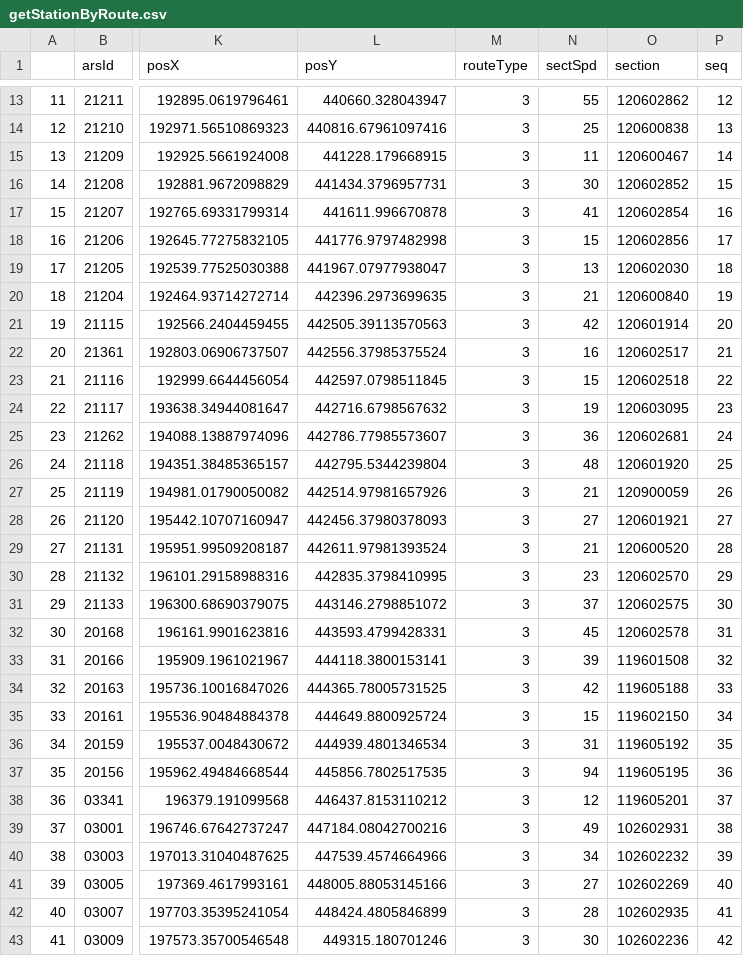
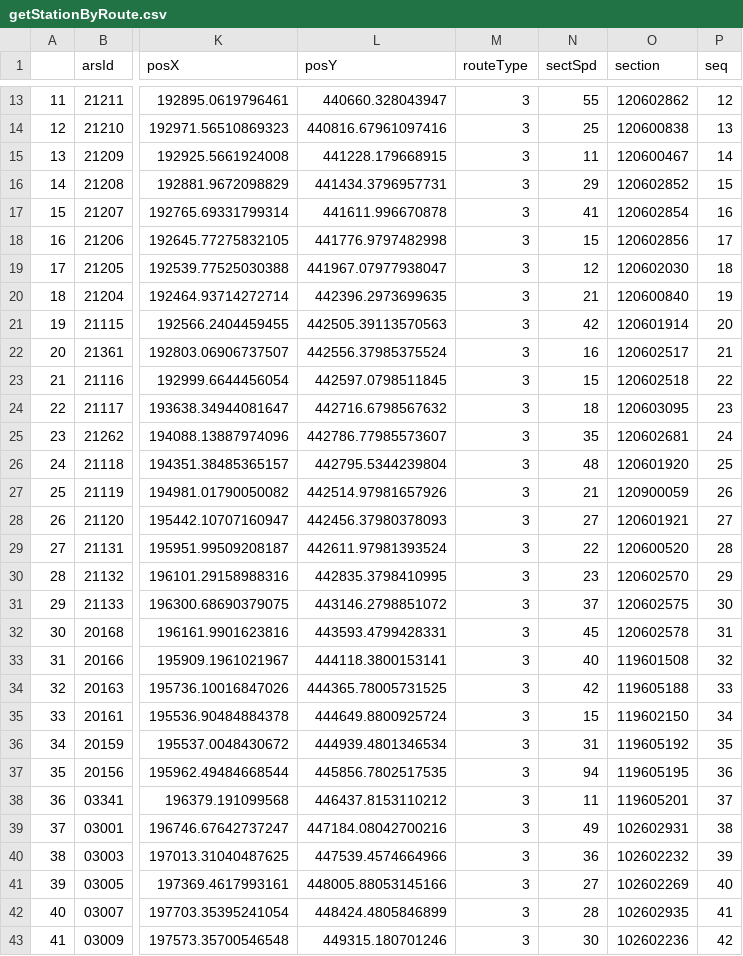
Before and after one commit to Gasso21/Graduation-Project, a CSV file: getStationByRoute.csv, drawn as a sheet; only a part is shown, gaps mark what is left out; the diff covers the shown part only; the diff names each change by its address in the sheet, - before the commit and + after, or states it on an @@ line.

```diff
--- a/getStationByRoute.csv
+++ b/getStationByRoute.csv
-N16 (sectSpd): 30
+N16 (sectSpd): 29
-N19 (sectSpd): 13
+N19 (sectSpd): 12
-N24 (sectSpd): 19
+N24 (sectSpd): 18
-N25 (sectSpd): 36
+N25 (sectSpd): 35
-N29 (sectSpd): 21
+N29 (sectSpd): 22
-N33 (sectSpd): 39
+N33 (sectSpd): 40
-N38 (sectSpd): 12
+N38 (sectSpd): 11
-N40 (sectSpd): 34
+N40 (sectSpd): 36
```
Also changed, not shown: 19 edited cells elsewhere in this file, 4 other files.
